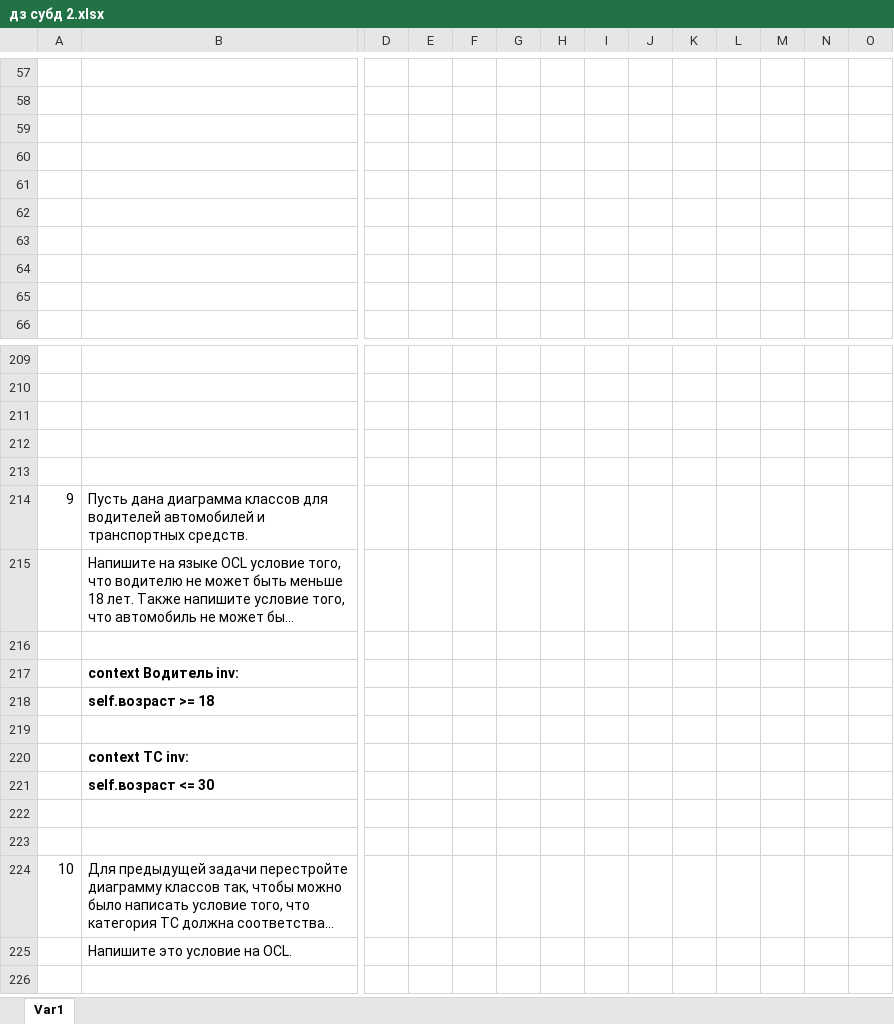
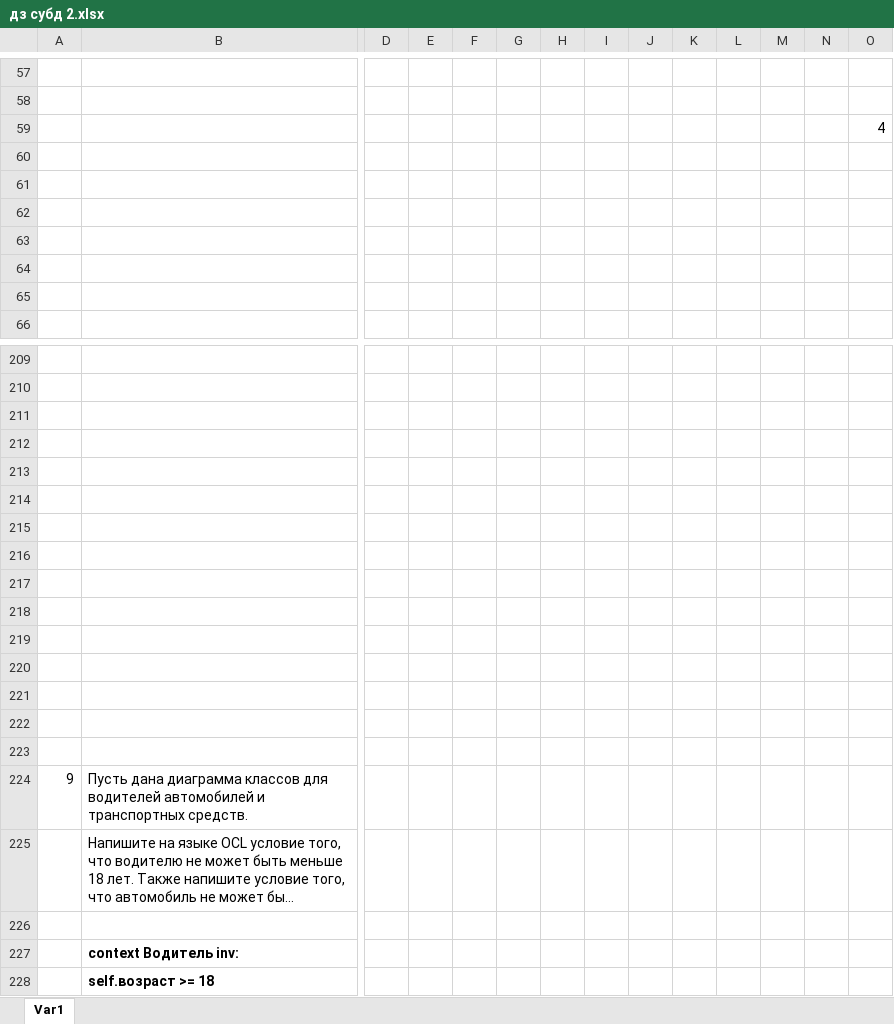
Before and after one commit to 0NeR/DBSM, an Excel workbook: дз субд 2.xlsx, sheet Var1, drawn as a sheet; only a part is shown, gaps mark what is left out; the shorter side is filled out with more unchanged rows; long unchanged cells end in …; values as stored, in another font and other column widths than the file's, no borders; charts and pictures not drawn; rows hold the shown columns only; the diff names each change by its address in the sheet, - before the commit and + after, or states it on an @@ line.

Commit message:
исправлены ошиби во втором дз

```diff
--- a/дз субд 2.xlsx (sheet Var1)
+++ b/дз субд 2.xlsx (sheet Var1)
-O59: (empty)
+O59: 4
+row 214: (empty)
+row 215: (empty)
+row 216: (empty)
+row 217: (empty)
+row 218: (empty)
+row 219: (empty)
+row 220: (empty)
+row 221: (empty)
+row 222: (empty)
+row 223: (empty)
```
Also changed, not shown: charts or pictures.
